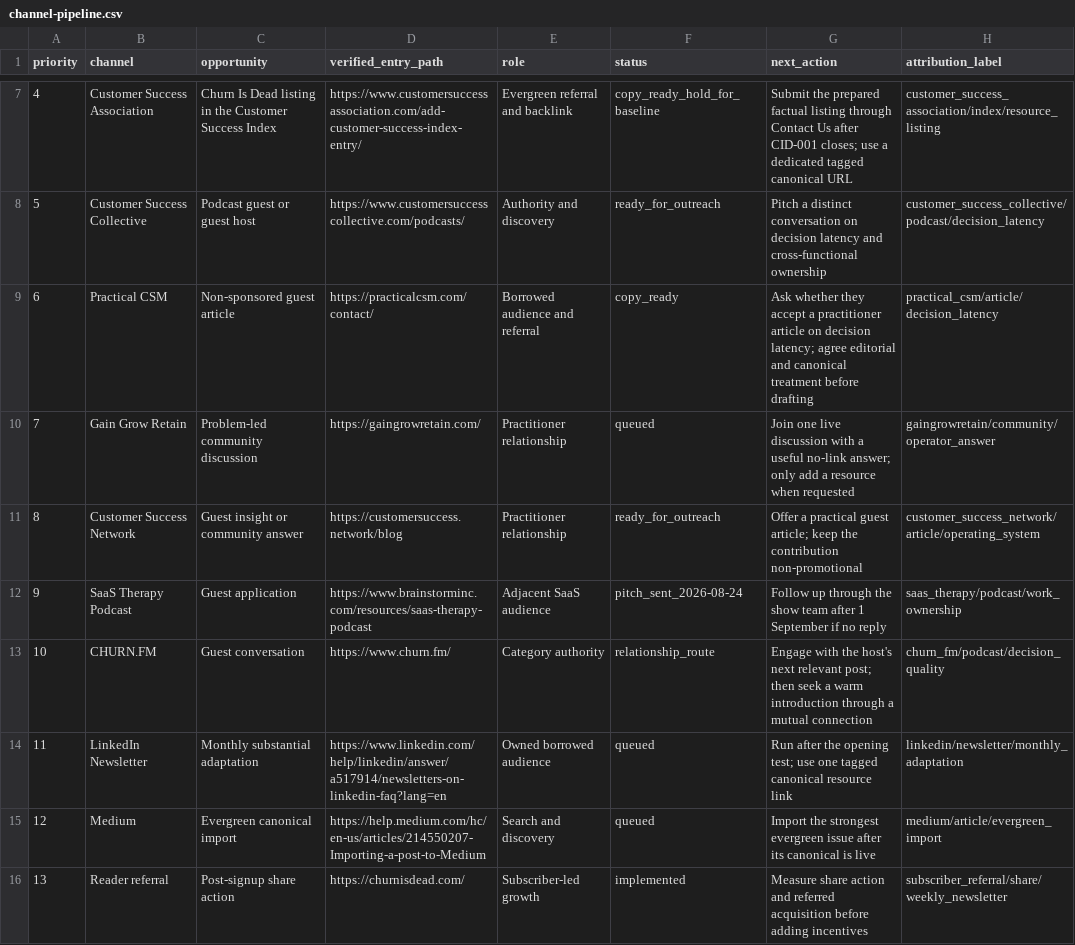
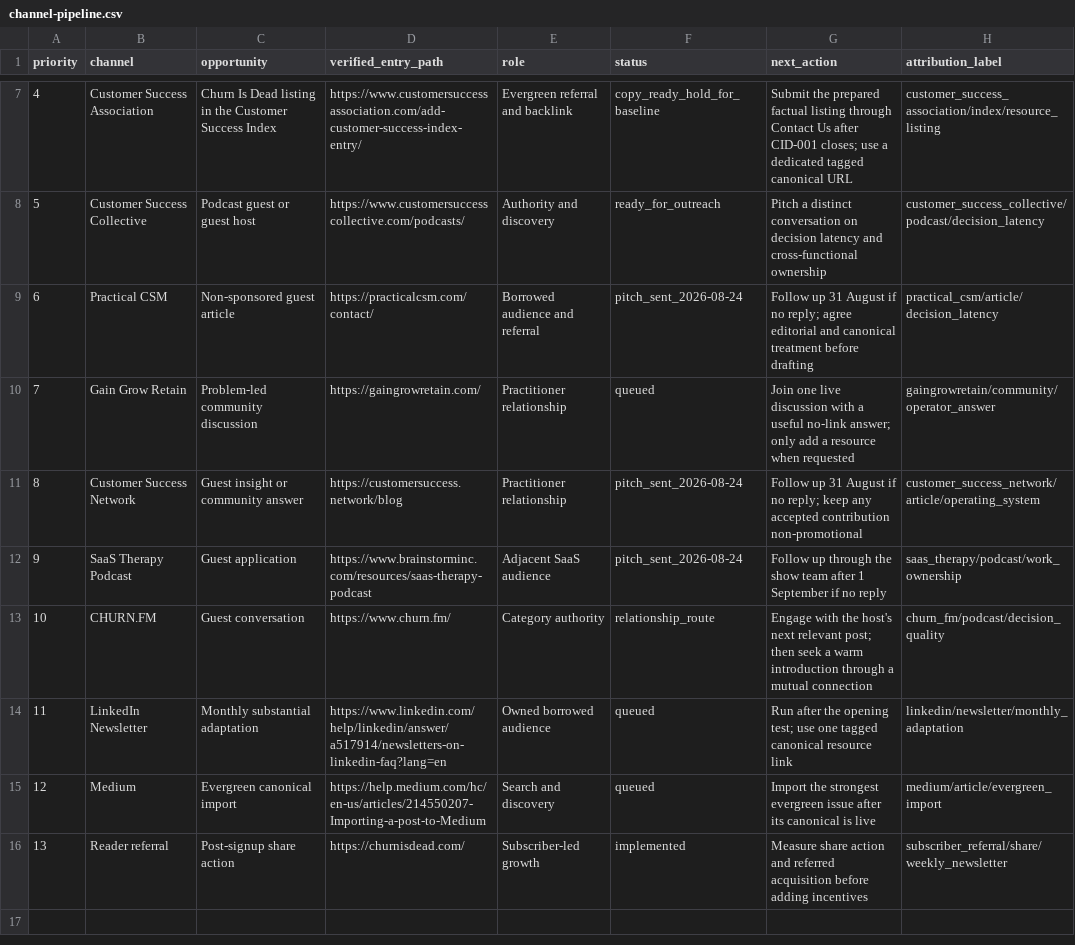
Before and after one commit to kubersethi15/churn-killers-clubhouse, a CSV file: growth/channel-pipeline.csv, drawn as a sheet; only a part is shown, gaps mark what is left out.

Commit message:
Log LinkedIn conversion and partnership outreach

```diff
--- a/growth/channel-pipeline.csv
+++ b/growth/channel-pipeline.csv
@@ -8,5 +8,5 @@ priority,channel,opportunity,verified_entry_path,role,status,next_action,attribu
 5,Customer Success Collective,Podcast guest or guest host,https://www.customersuccesscollective.com/podcasts/,Authority and discovery,ready_for_outreach,"Pitch a distinct conversation on decision latency and cross-functional ownership",customer_success_collective/podcast/decision_latency
-6,Practical CSM,Non-sponsored guest article,https://practicalcsm.com/contact/,Borrowed audience and referral,copy_ready,"Ask whether they accept a practitioner article on decision latency; agree editorial and canonical treatment before drafting",practical_csm/article/decision_latency
+6,Practical CSM,Non-sponsored guest article,https://practicalcsm.com/contact/,Borrowed audience and referral,pitch_sent_2026-08-24,"Follow up 31 August if no reply; agree editorial and canonical treatment before drafting",practical_csm/article/decision_latency
 7,Gain Grow Retain,Problem-led community discussion,https://gaingrowretain.com/,Practitioner relationship,queued,"Join one live discussion with a useful no-link answer; only add a resource when requested",gaingrowretain/community/operator_answer
-8,Customer Success Network,Guest insight or community answer,https://customersuccess.network/blog,Practitioner relationship,ready_for_outreach,"Offer a practical guest article; keep the contribution non-promotional",customer_success_network/article/operating_system
+8,Customer Success Network,Guest insight or community answer,https://customersuccess.network/blog,Practitioner relationship,pitch_sent_2026-08-24,"Follow up 31 August if no reply; keep any accepted contribution non-promotional",customer_success_network/article/operating_system
 9,SaaS Therapy Podcast,Guest application,https://www.brainstorminc.com/resources/saas-therapy-podcast,Adjacent SaaS audience,pitch_sent_2026-08-24,"Follow up through the show team after 1 September if no reply",saas_therapy/podcast/work_ownership
```
Also changed, not shown: 1 other file.
